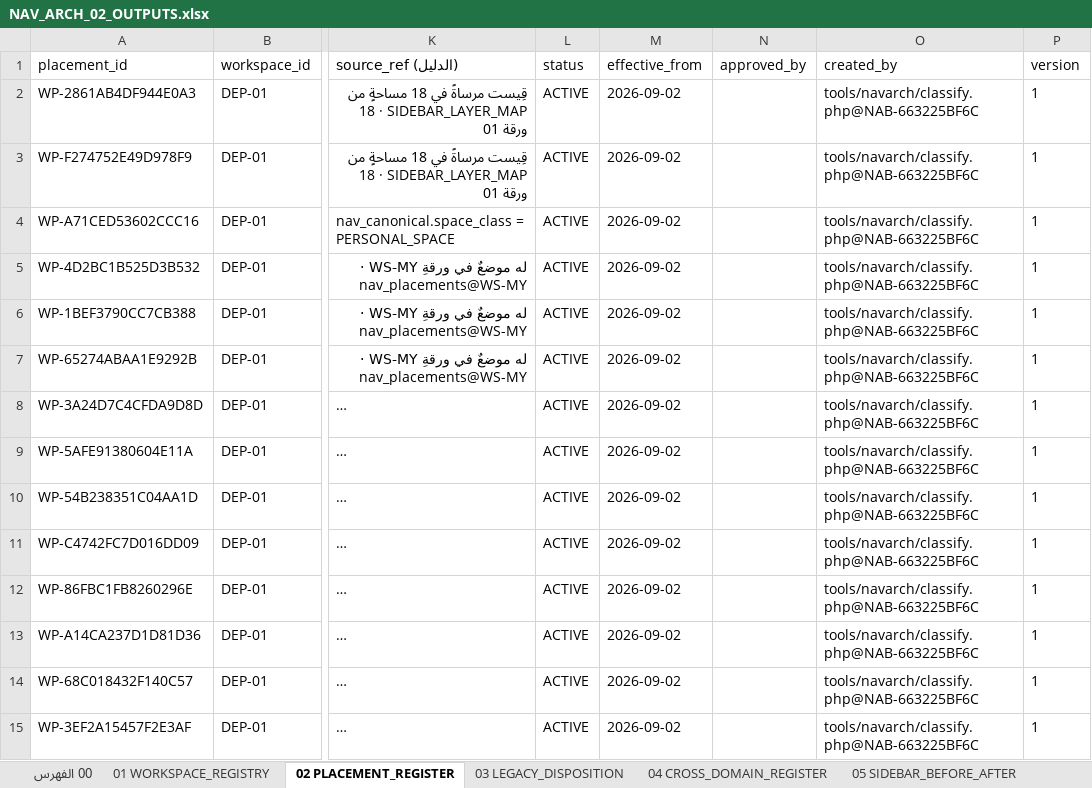
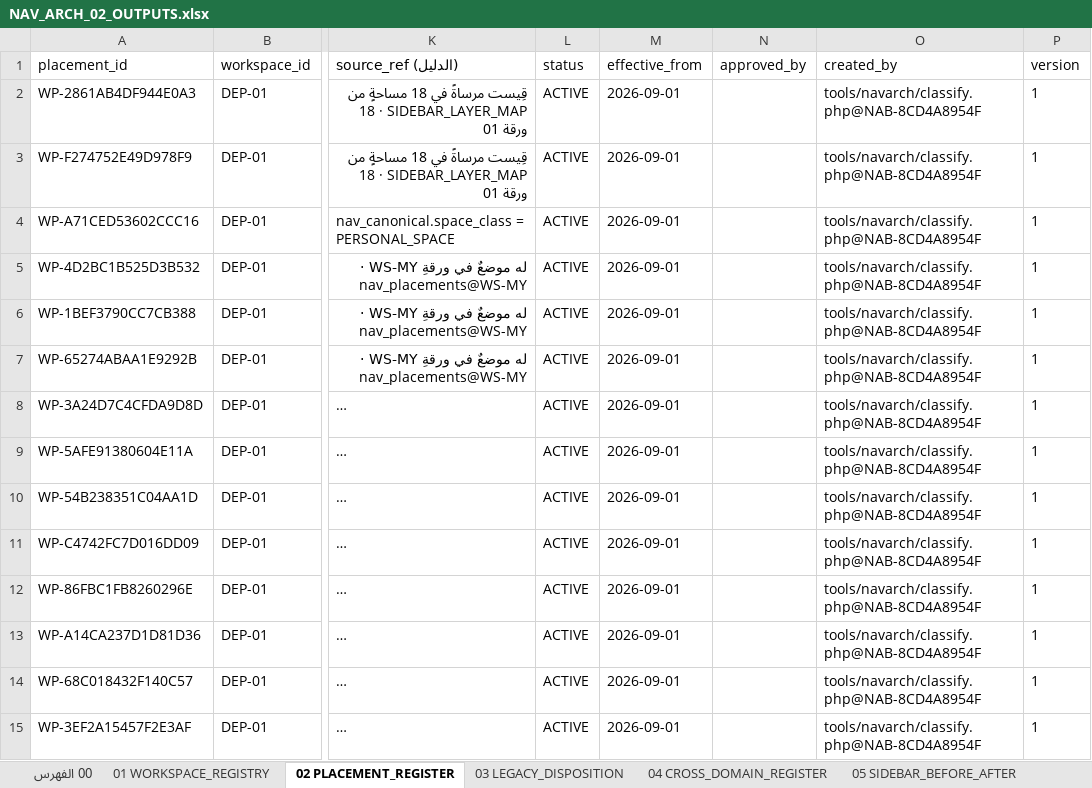
Before and after one commit to mohamed-sd/ems, an Excel workbook: docs/REPAIR01_20260823/navarch/NAV_ARCH_02_OUTPUTS.xlsx, sheet 02 PLACEMENT_REGISTER, drawn as a sheet; only a part is shown, gaps mark what is left out; long unchanged cells end in …; values as stored, in another font and other column widths than the file's, no borders; the diff covers the shown part only; the diff names each change by its address in the sheet, - before the commit and + after, or states it on an @@ line.

```diff
--- a/docs/REPAIR01_20260823/navarch/NAV_ARCH_02_OUTPUTS.xlsx (sheet 02 PLACEMENT_REGISTER)
+++ b/docs/REPAIR01_20260823/navarch/NAV_ARCH_02_OUTPUTS.xlsx (sheet 02 PLACEMENT_REGISTER)
-M2:M15 (effective_from): 2026-09-02
+M2:M15 (effective_from): 2026-09-01
-O2:O15 (created_by): tools/navarch/classify.php@NAB-663225BF6C
+O2:O15 (created_by): tools/navarch/classify.php@NAB-8CD4A8954F
```
Also changed, not shown: 1222 edited cells elsewhere in this sheet, sheet 03 LEGACY_DISPOSITION, sheet 00 الفهرس, 7 other files.
